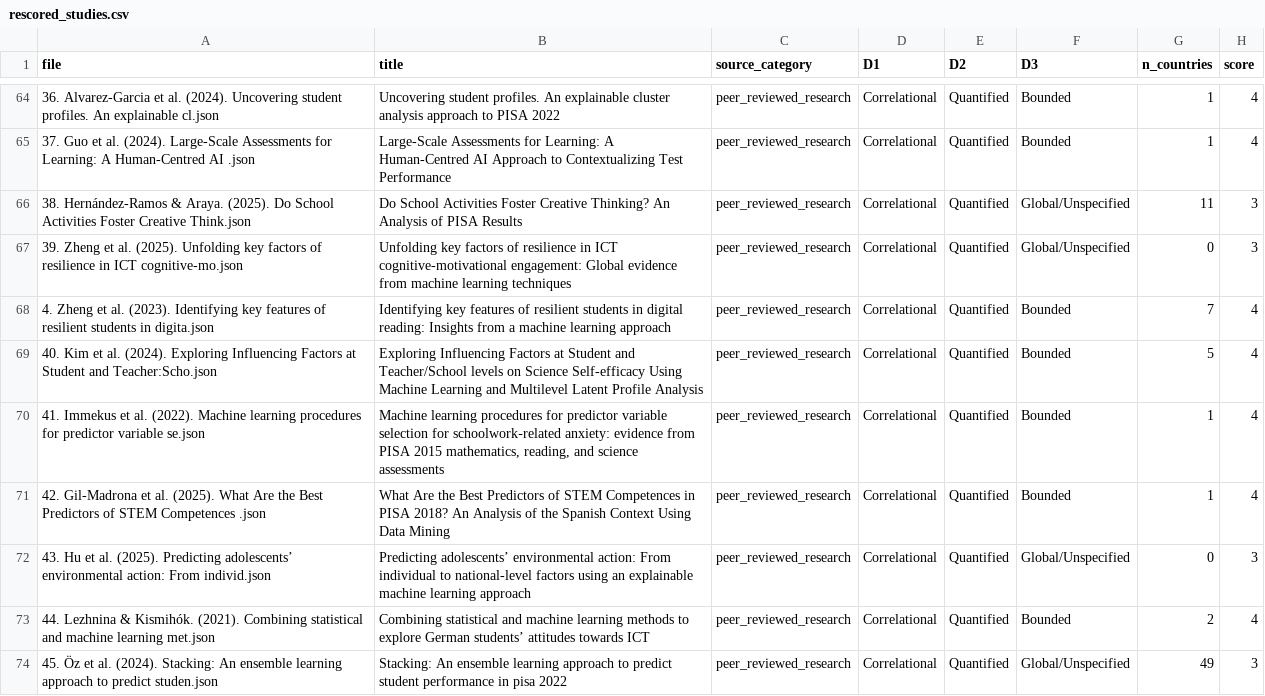
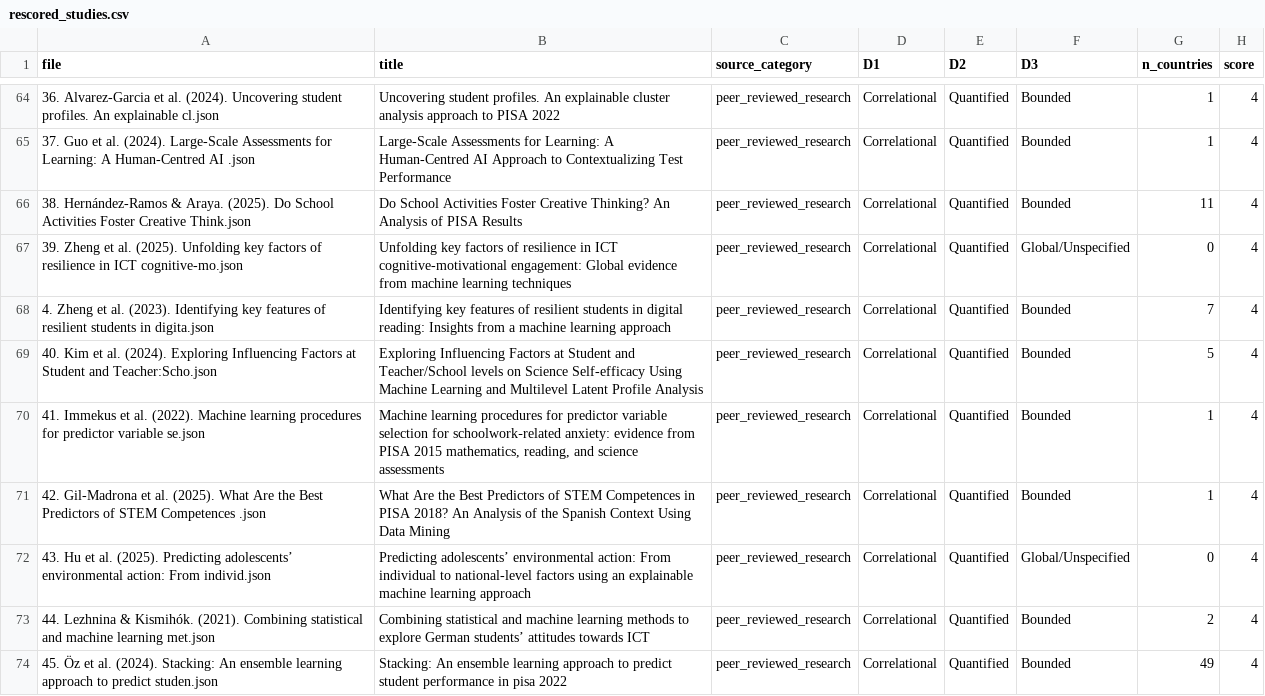
Before and after one commit to dedemerve/ILSA-Survey-Analysis, a CSV file: rescored_studies.csv, drawn as a sheet; only a part is shown, gaps mark what is left out; the diff covers the shown part only.

```diff
--- a/rescored_studies.csv
+++ b/rescored_studies.csv
@@ -65,4 +65,4 @@ file,title,source_category,D1,D2,D3,n_countries,score
 37. Guo et al. (2024). Large-Scale Assessments for Learning: A Human-Centred AI .json,Large-Scale Assessments for Learning: A Human-Centred AI Approach to Contextualizing Test Performance,peer_reviewed_research,Correlational,Quantified,Bounded,1,4
-38. Hernández-Ramos & Araya. (2025). Do School Activities Foster Creative Think.json,Do School Activities Foster Creative Thinking? An Analysis of PISA Results,peer_reviewed_research,Correlational,Quantified,Global/Unspecified,11,3
-39. Zheng et al. (2025). Unfolding key factors of resilience in ICT cognitive-mo.json,Unfolding key factors of resilience in ICT cognitive-motivational engagement: Global evidence from machine learning techniques,peer_reviewed_research,Correlational,Quantified,Global/Unspecified,0,3
+38. Hernández-Ramos & Araya. (2025). Do School Activities Foster Creative Think.json,Do School Activities Foster Creative Thinking? An Analysis of PISA Results,peer_reviewed_research,Correlational,Quantified,Bounded,11,4
+39. Zheng et al. (2025). Unfolding key factors of resilience in ICT cognitive-mo.json,Unfolding key factors of resilience in ICT cognitive-motivational engagement: Global evidence from machine learning techniques,peer_reviewed_research,Correlational,Quantified,Global/Unspecified,0,4
 4. Zheng et al. (2023). Identifying key features of resilient students in digita.json,Identifying key features of resilient students in digital reading: Insights from a machine learning approach,peer_reviewed_research,Correlational,Quantified,Bounded,7,4
@@ -71,4 +71,4 @@ file,title,source_category,D1,D2,D3,n_countries,score
 42. Gil-Madrona et al. (2025). What Are the Best Predictors of STEM Competences .json,What Are the Best Predictors of STEM Competences in PISA 2018? An Analysis of the Spanish Context Using Data Mining,peer_reviewed_research,Correlational,Quantified,Bounded,1,4
-43. Hu et al. (2025). Predicting adolescents’ environmental action: From individ.json,Predicting adolescents’ environmental action: From individual to national-level factors using an explainable machine learning approach,peer_reviewed_research,Correlational,Quantified,Global/Unspecified,0,3
+43. Hu et al. (2025). Predicting adolescents’ environmental action: From individ.json,Predicting adolescents’ environmental action: From individual to national-level factors using an explainable machine learning approach,peer_reviewed_research,Correlational,Quantified,Global/Unspecified,0,4
 44. Lezhnina & Kismihók. (2021). Combining statistical and machine learning met.json,Combining statistical and machine learning methods to explore German students’ attitudes towards ICT,peer_reviewed_research,Correlational,Quantified,Bounded,2,4
-45. Öz et al. (2024). Stacking: An ensemble learning approach to predict studen.json,Stacking: An ensemble learning approach to predict student performance in pisa 2022,peer_reviewed_research,Correlational,Quantified,Global/Unspecified,49,3
+45. Öz et al. (2024). Stacking: An ensemble learning approach to predict studen.json,Stacking: An ensemble learning approach to predict student performance in pisa 2022,peer_reviewed_research,Correlational,Quantified,Bounded,49,4
```
Also changed, not shown: 44 edited cells elsewhere in this file, 1 other file.
